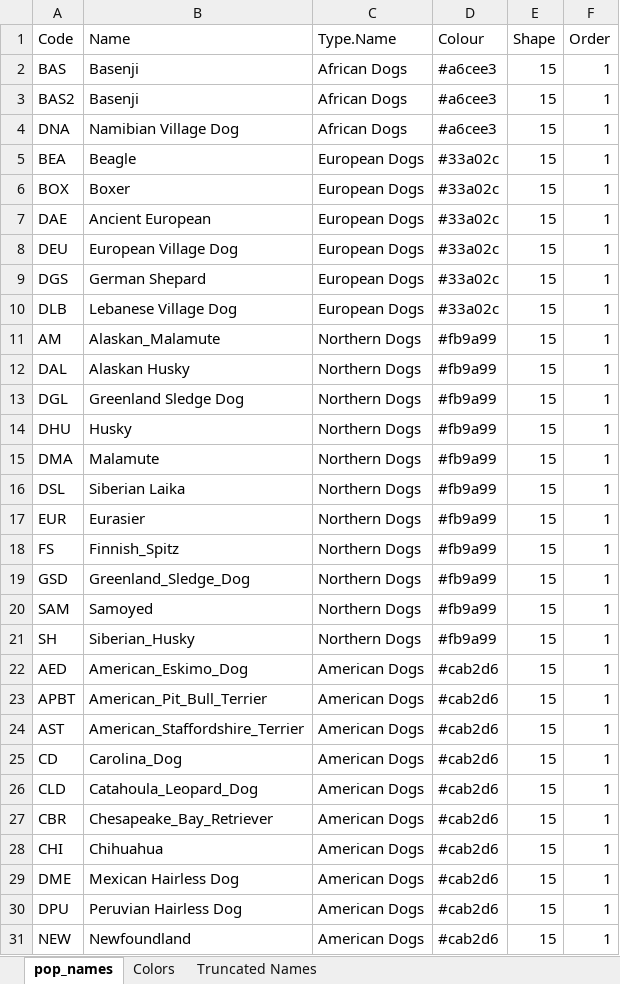
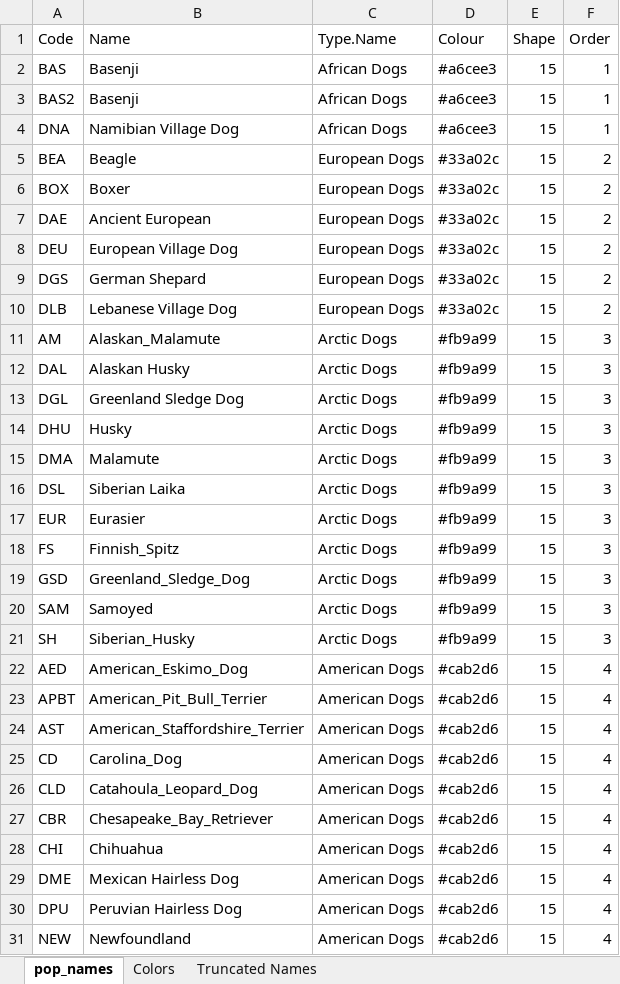
Before and after one commit to ekirving/ctvt_paper, an Excel workbook: pop_names.xlsx, sheet pop_names, drawn as a sheet; only a part is shown; values as stored, in another font and other column widths than the file's, no borders; the diff covers the shown part only; the diff names each change by its address in the sheet, - before the commit and + after, or states it on an @@ line.

Commit message:
name changes and meta pop ordering

```diff
--- a/pop_names.xlsx (sheet pop_names)
+++ b/pop_names.xlsx (sheet pop_names)
-F5:F10 (Order): 1
+F5:F10 (Order): 2
-C11:C21 (Type.Name): Northern Dogs
+C11:C21 (Type.Name): Arctic Dogs
-F11:F21 (Order): 1
+F11:F21 (Order): 3
-F22:F31 (Order): 1
+F22:F31 (Order): 4
```
Also changed, not shown: 2 added rows, 2 removed rows and 45 edited cells elsewhere in this sheet, sheet Colors, formulas that keep their value, 3 other files.
